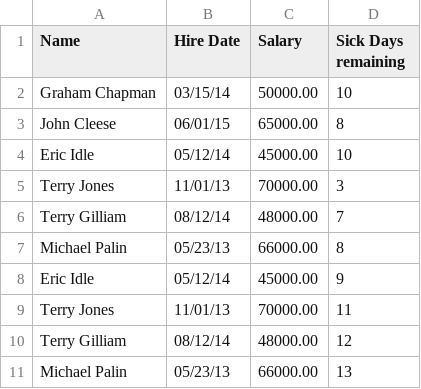
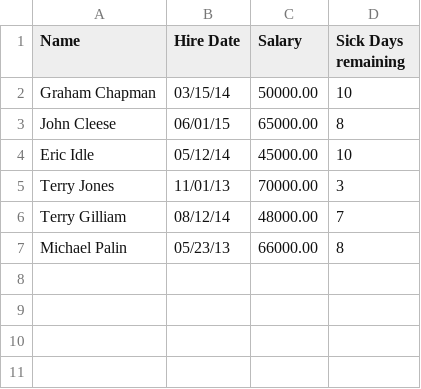
Before and after one commit to pattabhia/python-examples, a CSV file: user-service/resources/employee.csv, drawn as a sheet; the diff names each change by its address in the sheet, - before the commit and + after, or states it on an @@ line.

Commit message:
update

```diff
--- a/user-service/resources/employee.csv
+++ b/user-service/resources/employee.csv
-row 8: Eric Idle | 05/12/14 | 45000.00 | 9
-row 9: Terry Jones | 11/01/13 | 70000.00 | 11
-row 10: Terry Gilliam | 08/12/14 | 48000.00 | 12
-row 11: Michael Palin | 05/23/13 | 66000.00 | 13
```
